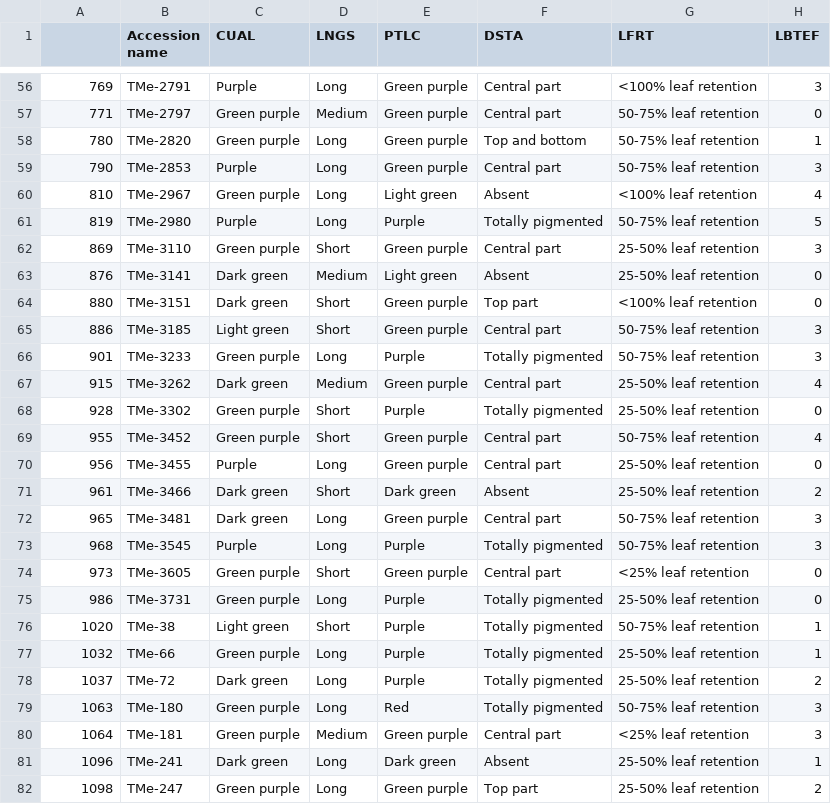
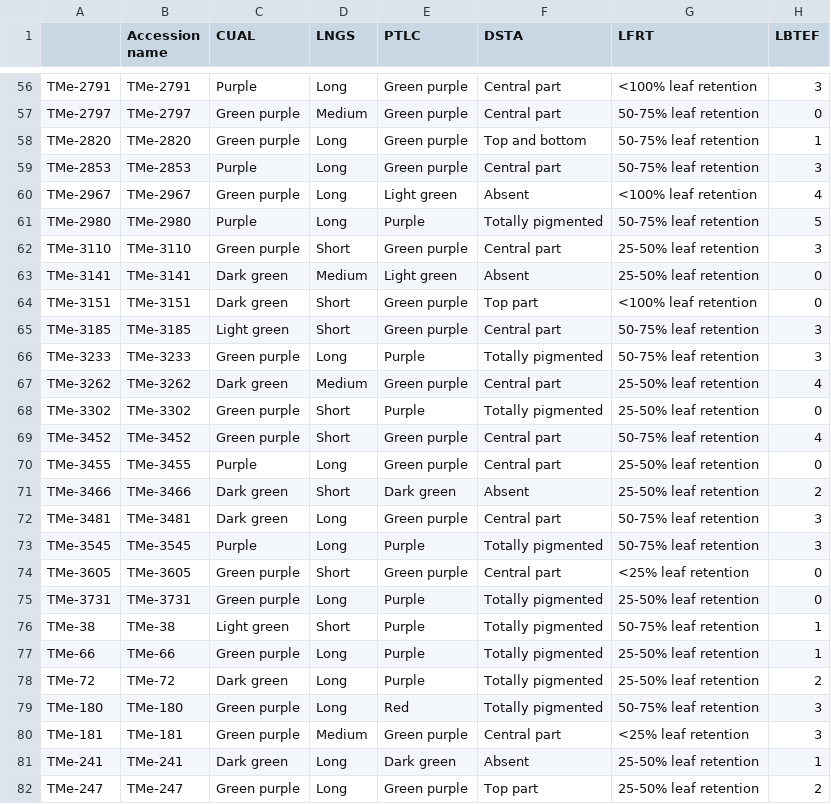
Before and after one commit to aravind-j/EvaluateCore, a CSV file: vignettes/additional/cassava_CC.csv, drawn as a sheet; only a part is shown, gaps mark what is left out; the diff covers the shown part only; the diff names each change by its address in the sheet, - before the commit and + after, or states it on an @@ line.

```diff
--- a/vignettes/additional/cassava_CC.csv
+++ b/vignettes/additional/cassava_CC.csv
-A56: 769
+A56: TMe-2791
-A57: 771
+A57: TMe-2797
-A58: 780
+A58: TMe-2820
-A59: 790
+A59: TMe-2853
-A60: 810
+A60: TMe-2967
-A61: 819
+A61: TMe-2980
-A62: 869
+A62: TMe-3110
-A63: 876
+A63: TMe-3141
-A64: 880
+A64: TMe-3151
-A65: 886
+A65: TMe-3185
-A66: 901
+A66: TMe-3233
-A67: 915
+A67: TMe-3262
-A68: 928
+A68: TMe-3302
-A69: 955
+A69: TMe-3452
-A70: 956
+A70: TMe-3455
-A71: 961
+A71: TMe-3466
-A72: 965
+A72: TMe-3481
-A73: 968
+A73: TMe-3545
-A74: 973
+A74: TMe-3605
-A75: 986
+A75: TMe-3731
-A76: 1020
+A76: TMe-38
-A77: 1032
+A77: TMe-66
-A78: 1037
+A78: TMe-72
-A79: 1063
+A79: TMe-180
-A80: 1064
+A80: TMe-181
-A81: 1096
+A81: TMe-241
-A82: 1098
+A82: TMe-247
```
Also changed, not shown: 141 edited cells elsewhere in this file, 10 other files.
